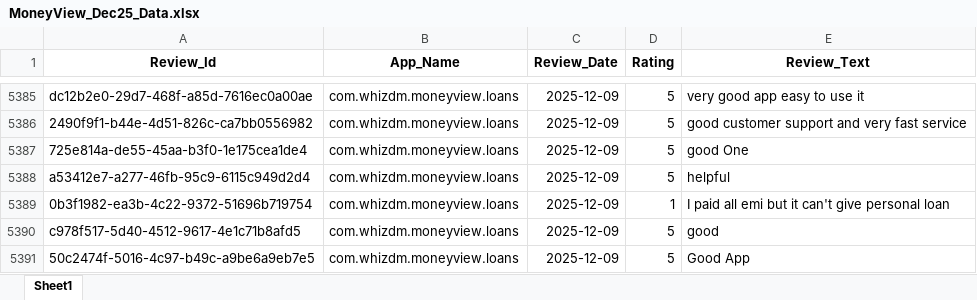
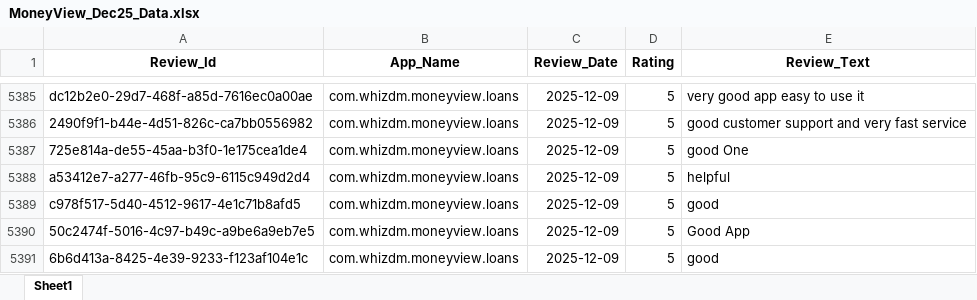
Before and after one commit to vidyasagarmane8/Github-vs-Pycharm, an Excel workbook: MoneyView_Dec25_Data.xlsx, sheet Sheet1, drawn as a sheet; only a part is shown, gaps mark what is left out; the shorter side is filled out with more unchanged rows; values as stored, in another font and other column widths than the file's, no borders; the diff names each change by its address in the sheet, - before the commit and + after, or states it on an @@ line.

```diff
--- a/MoneyView_Dec25_Data.xlsx (sheet Sheet1)
+++ b/MoneyView_Dec25_Data.xlsx (sheet Sheet1)
-row 5389: 0b3f1982-ea3b-4c22-9372-51696b719754 | com.whizdm.moneyview.loans | 2025-12-09 | 1 | I paid all emi but it can't give personal loan
```
